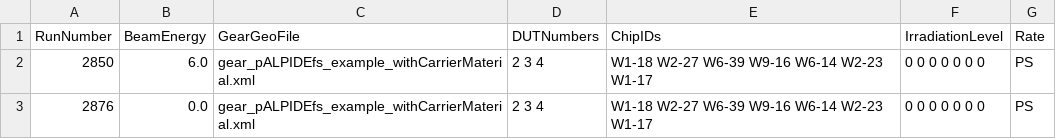
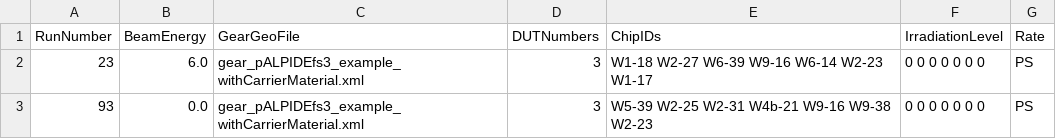
Before and after one commit to eutelescope/eutelescope, a CSV file: jobsub/examples/pALPIDEfs/runlist_example.csv, drawn as a sheet.

Commit message:
Changed settings-file to new example, included new gearfile, deleted old ones

```diff
--- a/jobsub/examples/pALPIDEfs/runlist_example.csv
+++ b/jobsub/examples/pALPIDEfs/runlist_example.csv
@@ -1,3 +1,3 @@
 RunNumber,BeamEnergy,GearGeoFile,DUTNumbers,ChipIDs,IrradiationLevel,Rate
-2850,6.0,gear_pALPIDEfs_example_withCarrierMaterial.xml,2 3 4,W1-18 W2-27 W6-39 W9-16 W6-14 W2-23 W1-17,0 0 0 0 0 0 0,PS
-2876,0.0,gear_pALPIDEfs_example_withCarrierMaterial.xml,2 3 4,W1-18 W2-27 W6-39 W9-16 W6-14 W2-23 W1-17,0 0 0 0 0 0 0,PS
+23,6.0,gear_pALPIDEfs3_example_withCarrierMaterial.xml,3,W1-18 W2-27 W6-39 W9-16 W6-14 W2-23 W1-17,0 0 0 0 0 0 0,PS
+93,0.0,gear_pALPIDEfs3_example_withCarrierMaterial.xml,3,W5-39 W2-25 W2-31 W4b-21 W9-16 W9-38 W2-23,0 0 0 0 0 0 0,PS
```
Also changed, not shown: 3 other files.
